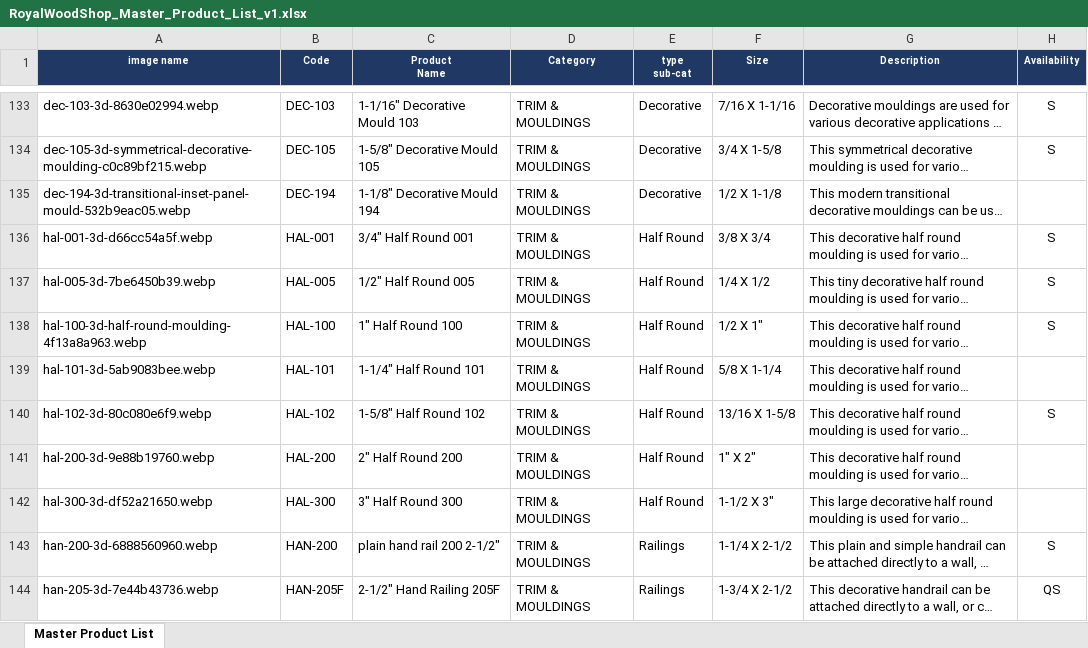
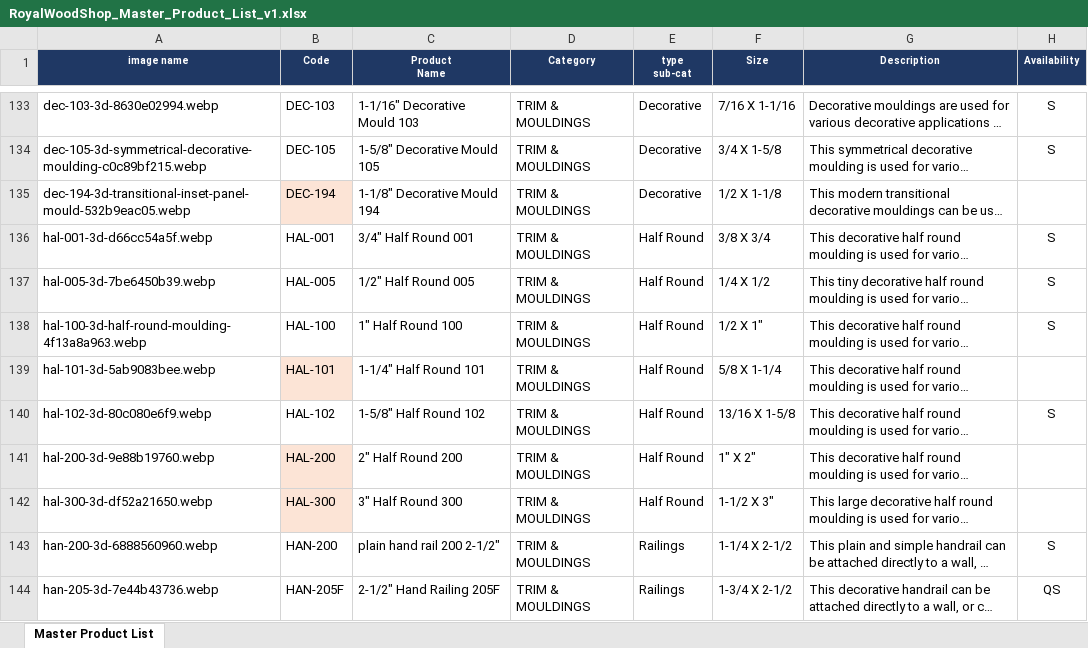
Before and after one commit to Stashtinc/royalwoodshop, an Excel workbook: RoyalWoodShop_Master_Product_List_v1.xlsx, sheet Master Product List, drawn as a sheet; only a part is shown, gaps mark what is left out; long unchanged cells end in …; values as stored, in another font and other column widths than the file's, no borders; charts and pictures not drawn; the diff covers the shown part only; the diff names each change by its address in the sheet, - before the commit and + after, or states it on an @@ line.

```diff
--- a/RoyalWoodShop_Master_Product_List_v1.xlsx (sheet Master Product List)
+++ b/RoyalWoodShop_Master_Product_List_v1.xlsx (sheet Master Product List)
-B135 fill: none
+B135 fill: #FCE4D6
-B139 fill: none
+B139 fill: #FCE4D6
-B141:B142 fill: none
+B141:B142 fill: #FCE4D6
```
Also changed, not shown: cell formats elsewhere in this sheet, 1 other file.
